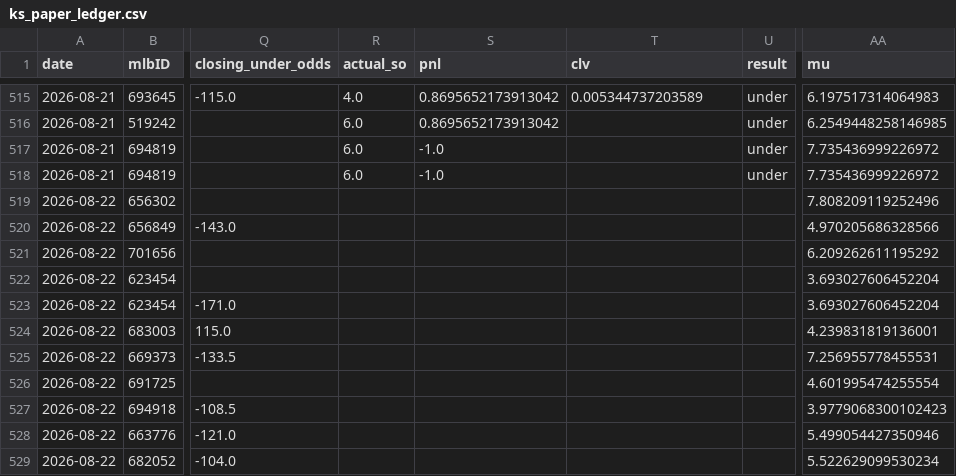
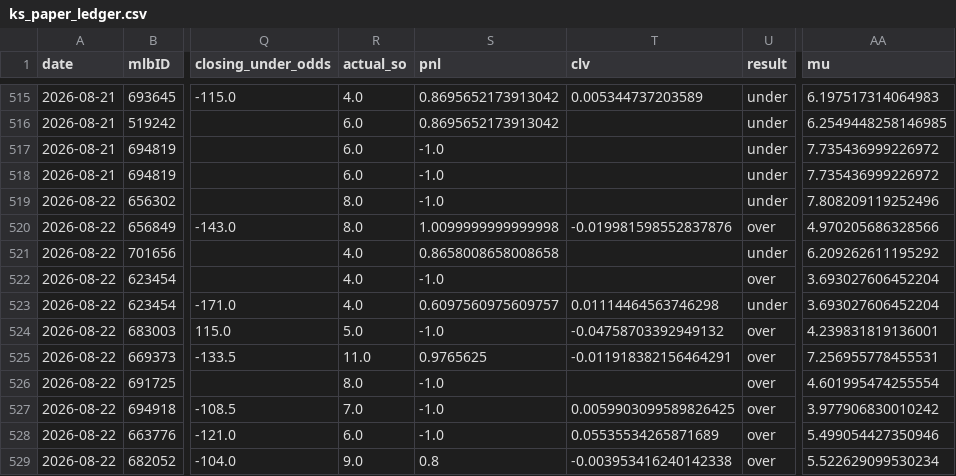
Before and after one commit to jackgoad05-afk/mlb-k-props, a CSV file: output/ks_paper_ledger.csv, drawn as a sheet; only a part is shown, gaps mark what is left out; the diff covers the shown part only; the diff names each change by its address in the sheet, - before the commit and + after, or states it on an @@ line.

```diff
--- a/output/ks_paper_ledger.csv
+++ b/output/ks_paper_ledger.csv
-R519:R520 (actual_so): (empty)
+R519:R520 (actual_so): 8.0
-S519 (pnl): (empty)
+S519 (pnl): -1.0
-U519 (result): (empty)
+U519 (result): under
-S520 (pnl): (empty)
+S520 (pnl): 1.0099999999999998
-T520 (clv): (empty)
+T520 (clv): -0.019981598552837876
-U520 (result): (empty)
+U520 (result): over
-R521:R523 (actual_so): (empty)
+R521:R523 (actual_so): 4.0
-S521 (pnl): (empty)
+S521 (pnl): 0.8658008658008658
-U521 (result): (empty)
+U521 (result): under
-S522 (pnl): (empty)
+S522 (pnl): -1.0
-U522 (result): (empty)
+U522 (result): over
-S523 (pnl): (empty)
+S523 (pnl): 0.6097560975609757
-T523 (clv): (empty)
+T523 (clv): 0.01114464563746298
-U523 (result): (empty)
+U523 (result): under
-R524 (actual_so): (empty)
+R524 (actual_so): 5.0
-S524 (pnl): (empty)
+S524 (pnl): -1.0
-T524 (clv): (empty)
+T524 (clv): -0.04758703392949132
-U524:U529 (result): (empty)
+U524:U529 (result): over
-R525 (actual_so): (empty)
+R525 (actual_so): 11.0
-S525 (pnl): (empty)
+S525 (pnl): 0.9765625
-T525 (clv): (empty)
+T525 (clv): -0.011918382156464291
-R526 (actual_so): (empty)
+R526 (actual_so): 8.0
-S526:S528 (pnl): (empty)
+S526:S528 (pnl): -1.0
-R527 (actual_so): (empty)
+R527 (actual_so): 7.0
-T527 (clv): (empty)
+T527 (clv): 0.0059903099589826425
-AA527 (mu): 3.9779068300102423
+AA527 (mu): 3.977906830010242
-R528 (actual_so): (empty)
+R528 (actual_so): 6.0
-T528 (clv): (empty)
+T528 (clv): 0.05535534265871689
-R529 (actual_so): (empty)
+R529 (actual_so): 9.0
-S529 (pnl): (empty)
+S529 (pnl): 0.8
-T529 (clv): (empty)
+T529 (clv): -0.003953416240142338
```
Also changed, not shown: 32 edited cells elsewhere in this file, data/raw/pitcher_gamelogs_2026.csv, output/ml_predictions_ledger.csv, 1 other file.
